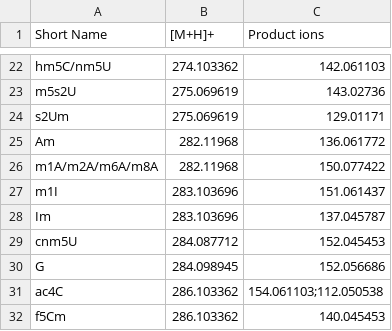
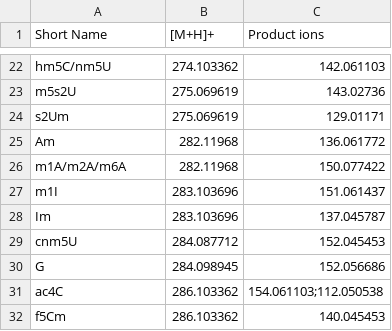
Before and after one commit to MSARN/NucleosID, a CSV file: nucleosid/databases/Archaea_Eukaryota.csv, drawn as a sheet; only a part is shown, gaps mark what is left out.

```diff
--- a/nucleosid/databases/Archaea_Eukaryota.csv
+++ b/nucleosid/databases/Archaea_Eukaryota.csv
@@ -25,3 +25,3 @@
 "Am","282.11968","136.061772"
-"m1A/m2A/m6A/m8A","282.11968","150.077422"
+"m1A/m2A/m6A","282.11968","150.077422"
 "m1I","283.103696","151.061437"
```
Also changed, not shown: nucleosid/databases/Eubacteria.csv, 1 other file.
